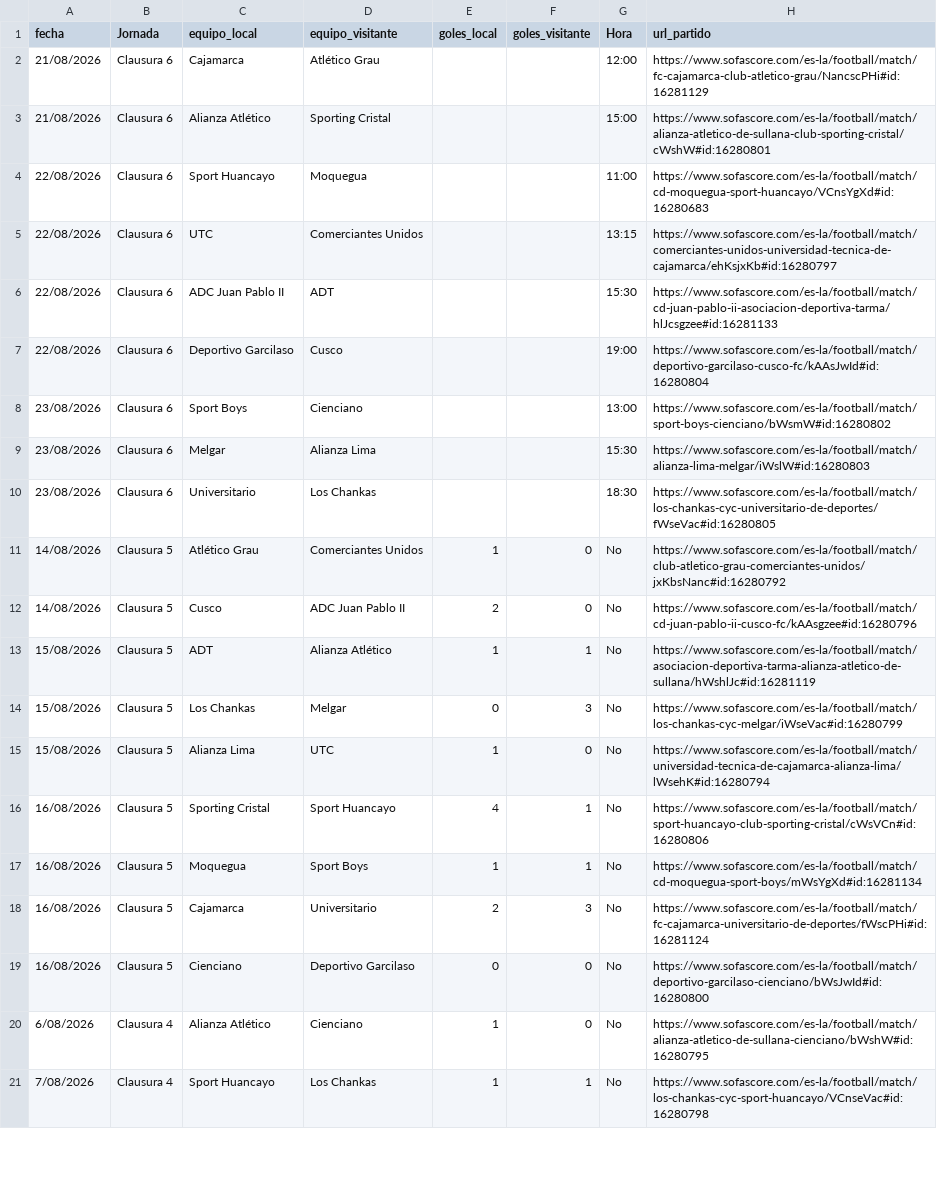
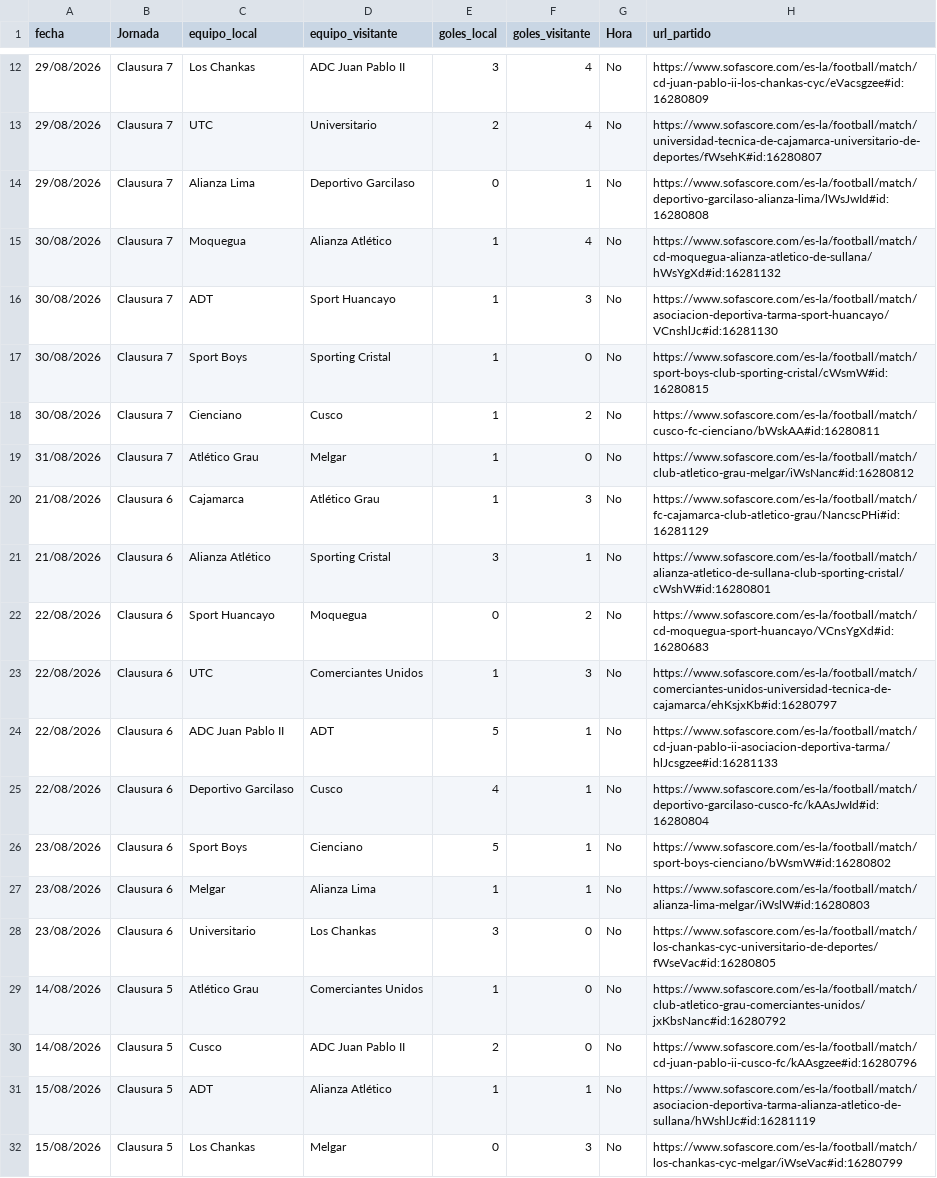
Before and after one commit to iJoseAntonio/ligas_futbol_predictor, a CSV file: back/data/partidos_liga1_2026.csv, drawn as a sheet; only a part is shown, gaps mark what is left out; the shorter side is filled out with more unchanged rows; the diff covers the shown part only.

```diff
--- a/back/data/partidos_liga1_2026.csv
+++ b/back/data/partidos_liga1_2026.csv
@@ -2,10 +12,18 @@
-21/08/2026;Clausura 6;Cajamarca;Atlético Grau;;;12:00;https://www.sofascore.com/es-la/football/match/fc-cajamarca-club-atletico-grau/NancscPHi#id:16281129
-21/08/2026;Clausura 6;Alianza Atlético;Sporting Cristal;;;15:00;https://www.sofascore.com/es-la/football/match/alianza-atletico-de-sullana-club-sporting-cristal/cWshW#id:16280801
-22/08/2026;Clausura 6;Sport Huancayo;Moquegua;;;11:00;https://www.sofascore.com/es-la/football/match/cd-moquegua-sport-huancayo/VCnsYgXd#id:16280683
-22/08/2026;Clausura 6;UTC;Comerciantes Unidos;;;13:15;https://www.sofascore.com/es-la/football/match/comerciantes-unidos-universidad-tecnica-de-cajamarca/ehKsjxKb#id:16280797
-22/08/2026;Clausura 6;ADC Juan Pablo II;ADT;;;15:30;https://www.sofascore.com/es-la/football/match/cd-juan-pablo-ii-asociacion-deportiva-tarma/hlJcsgzee#id:16281133
-22/08/2026;Clausura 6;Deportivo Garcilaso;Cusco;;;19:00;https://www.sofascore.com/es-la/football/match/deportivo-garcilaso-cusco-fc/kAAsJwId#id:16280804
-23/08/2026;Clausura 6;Sport Boys;Cienciano;;;13:00;https://www.sofascore.com/es-la/football/match/sport-boys-cienciano/bWsmW#id:16280802
-23/08/2026;Clausura 6;Melgar;Alianza Lima;;;15:30;https://www.sofascore.com/es-la/football/match/alianza-lima-melgar/iWslW#id:16280803
-23/08/2026;Clausura 6;Universitario;Los Chankas;;;18:30;https://www.sofascore.com/es-la/football/match/los-chankas-cyc-universitario-de-deportes/fWseVac#id:16280805
+29/08/2026;Clausura 7;Los Chankas;ADC Juan Pablo II;3;4;No;https://www.sofascore.com/es-la/football/match/cd-juan-pablo-ii-los-chankas-cyc/eVacsgzee#id:16280809
+29/08/2026;Clausura 7;UTC;Universitario;2;4;No;https://www.sofascore.com/es-la/football/match/universidad-tecnica-de-cajamarca-universitario-de-deportes/fWsehK#id:16280807
+29/08/2026;Clausura 7;Alianza Lima;Deportivo Garcilaso;0;1;No;https://www.sofascore.com/es-la/football/match/deportivo-garcilaso-alianza-lima/lWsJwId#id:16280808
+30/08/2026;Clausura 7;Moquegua;Alianza Atlético;1;4;No;https://www.sofascore.com/es-la/football/match/cd-moquegua-alianza-atletico-de-sullana/hWsYgXd#id:16281132
+30/08/2026;Clausura 7;ADT;Sport Huancayo;1;3;No;https://www.sofascore.com/es-la/football/match/asociacion-deportiva-tarma-sport-huancayo/VCnshlJc#id:16281130
+30/08/2026;Clausura 7;Sport Boys;Sporting Cristal;1;0;No;https://www.sofascore.com/es-la/football/match/sport-boys-club-sporting-cristal/cWsmW#id:16280815
+30/08/2026;Clausura 7;Cienciano;Cusco;1;2;No;https://www.sofascore.com/es-la/football/match/cusco-fc-cienciano/bWskAA#id:16280811
+31/08/2026;Clausura 7;Atlético Grau;Melgar;1;0;No;https://www.sofascore.com/es-la/football/match/club-atletico-grau-melgar/iWsNanc#id:16280812
+21/08/2026;Clausura 6;Cajamarca;Atlético Grau;1;3;No;https://www.sofascore.com/es-la/football/match/fc-cajamarca-club-atletico-grau/NancscPHi#id:16281129
+21/08/2026;Clausura 6;Alianza Atlético;Sporting Cristal;3;1;No;https://www.sofascore.com/es-la/football/match/alianza-atletico-de-sullana-club-sporting-cristal/cWshW#id:16280801
+22/08/2026;Clausura 6;Sport Huancayo;Moquegua;0;2;No;https://www.sofascore.com/es-la/football/match/cd-moquegua-sport-huancayo/VCnsYgXd#id:16280683
+22/08/2026;Clausura 6;UTC;Comerciantes Unidos;1;3;No;https://www.sofascore.com/es-la/football/match/comerciantes-unidos-universidad-tecnica-de-cajamarca/ehKsjxKb#id:16280797
+22/08/2026;Clausura 6;ADC Juan Pablo II;ADT;5;1;No;https://www.sofascore.com/es-la/football/match/cd-juan-pablo-ii-asociacion-deportiva-tarma/hlJcsgzee#id:16281133
+22/08/2026;Clausura 6;Deportivo Garcilaso;Cusco;4;1;No;https://www.sofascore.com/es-la/football/match/deportivo-garcilaso-cusco-fc/kAAsJwId#id:16280804
+23/08/2026;Clausura 6;Sport Boys;Cienciano;5;1;No;https://www.sofascore.com/es-la/football/match/sport-boys-cienciano/bWsmW#id:16280802
+23/08/2026;Clausura 6;Melgar;Alianza Lima;1;1;No;https://www.sofascore.com/es-la/football/match/alianza-lima-melgar/iWslW#id:16280803
+23/08/2026;Clausura 6;Universitario;Los Chankas;3;0;No;https://www.sofascore.com/es-la/football/match/los-chankas-cyc-universitario-de-deportes/fWseVac#id:16280805
 14/08/2026;Clausura 5;Atlético Grau;Comerciantes Unidos;1;0;No;https://www.sofascore.com/es-la/football/match/club-atletico-grau-comerciantes-unidos/jxKbsNanc#id:16280792
```
Also changed, not shown: 10 added rows elsewhere in this file, back/data/bd_liga1.csv, frontend/partidos_liga1_2026.csv.
